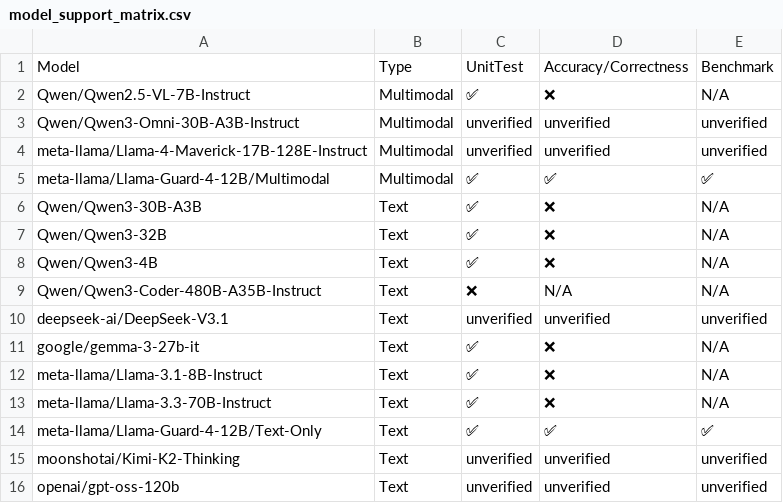
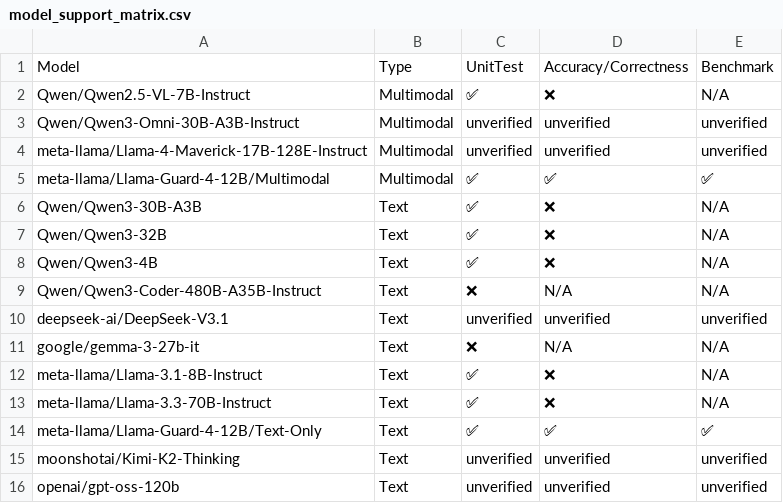
Before and after one commit to j-luwierski/vllm-tpu-inference-qwen4exp-mtp, a CSV file: tpu-interface/support_matrices/nightly/v6e/flax_nnx/model_support_matrix.csv, drawn as a sheet.

```diff
--- a/tpu-interface/support_matrices/nightly/v6e/flax_nnx/model_support_matrix.csv
+++ b/tpu-interface/support_matrices/nightly/v6e/flax_nnx/model_support_matrix.csv
@@ -10,3 +10,3 @@ Model,Type,UnitTest,Accuracy/Correctness,Benchmark
 "deepseek-ai/DeepSeek-V3.1",Text,unverified,unverified,unverified
-"google/gemma-3-27b-it",Text,✅,❌,N/A
+"google/gemma-3-27b-it",Text,❌,N/A,N/A
 "meta-llama/Llama-3.1-8B-Instruct",Text,✅,❌,N/A
```
Also changed, not shown: tpu-interface/support_matrices/nightly/v6e/flax_nnx/feature_support_matrix.csv, 1 other file.
